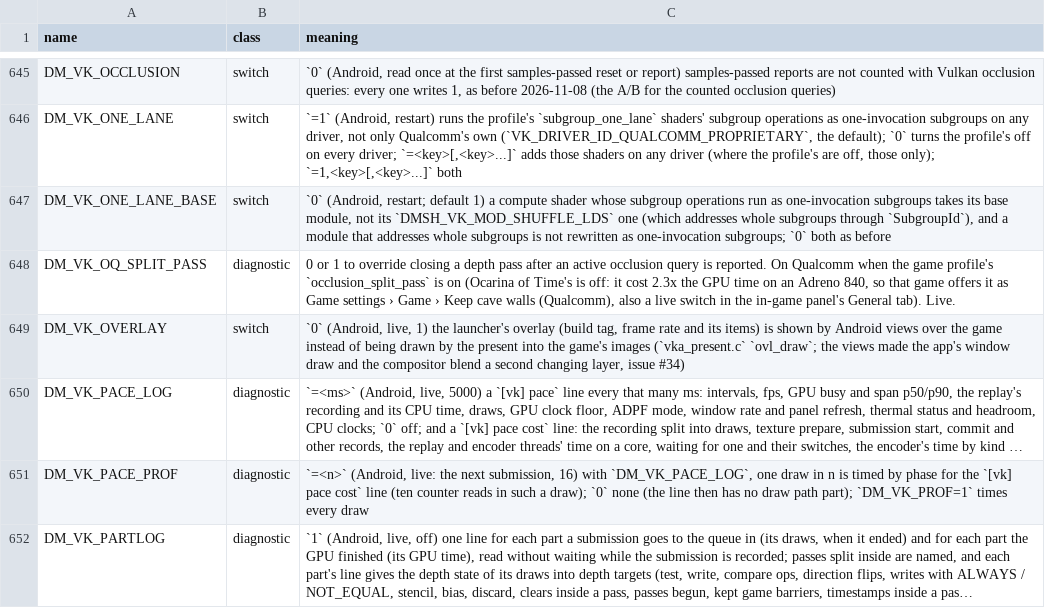
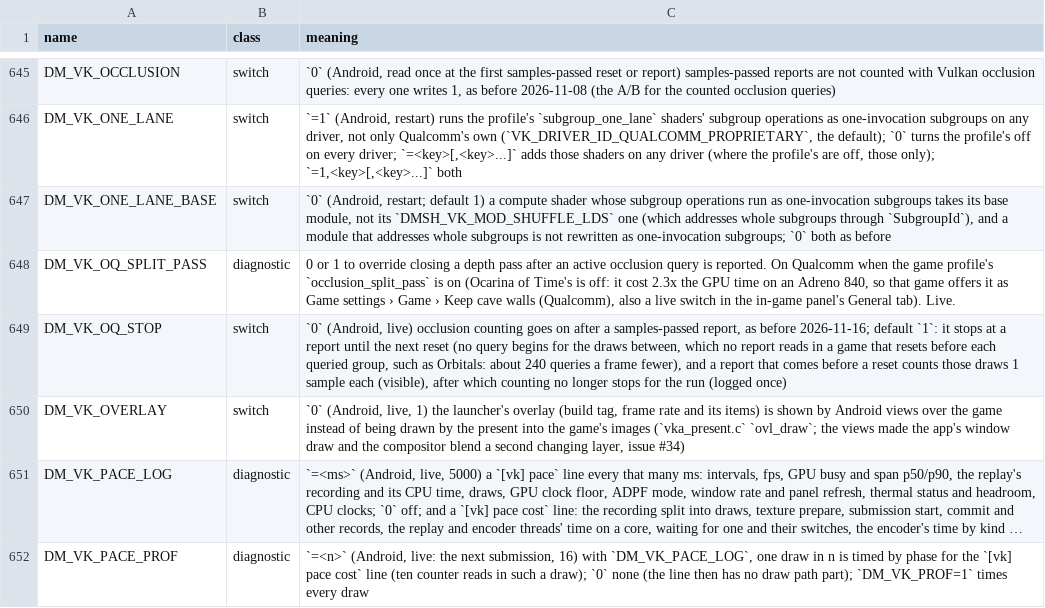
Before and after one commit to hridss/BananaNative, a TSV file: docs/env_switches.tsv, drawn as a sheet; only a part is shown, gaps mark what is left out; the shorter side is filled out with more unchanged rows; long unchanged cells end in …; the diff names each change by its address in the sheet, - before the commit and + after, or states it on an @@ line.

```diff
--- a/docs/env_switches.tsv
+++ b/docs/env_switches.tsv
+row 649: DM_VK_OQ_STOP | switch | `0` (Android, live) occlusion counting goes on after a samples-passed report, as before 2026-11-16; default `1`: it stops at a report until the next reset (no query begins for the draws between, which no report reads in a game that resets before each queried group, such as Orbitals: about 240 queries a frame fewer), and a report that comes before a reset counts those draws 1 sample each (visible), after which counting no longer stops for the run (logged once)
```
Also changed, not shown: 3 other files.
